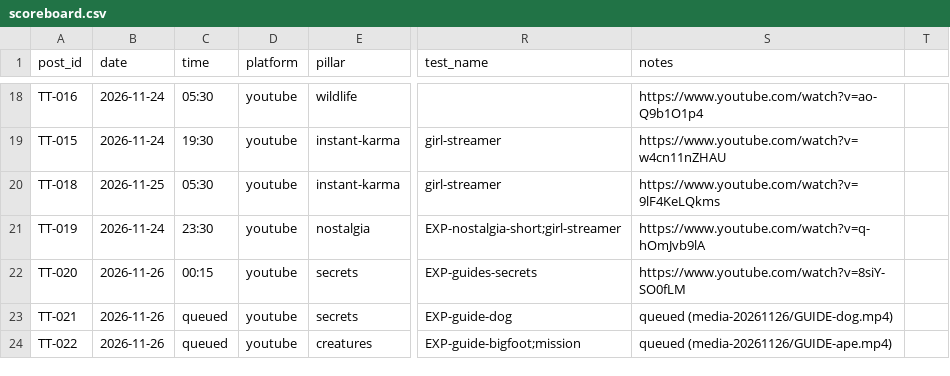
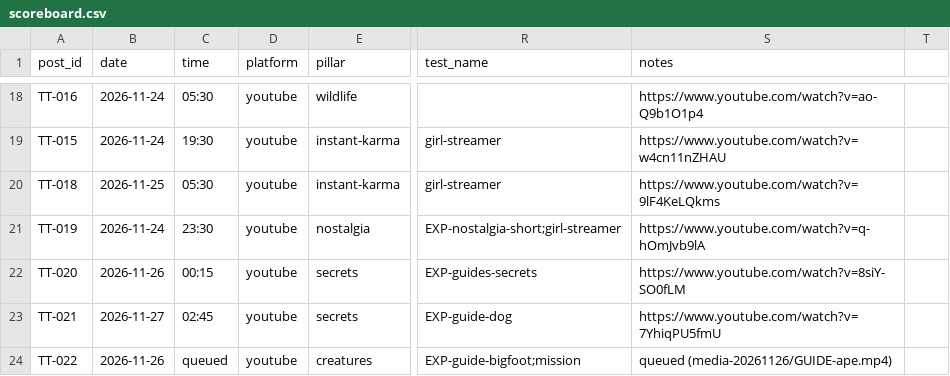
Before and after one commit to ankush2001/New-Project, a CSV file: tracking/scoreboard.csv, drawn as a sheet; only a part is shown, gaps mark what is left out; the diff names each change by its address in the sheet, - before the commit and + after, or states it on an @@ line.

```diff
--- a/tracking/scoreboard.csv
+++ b/tracking/scoreboard.csv
-B23 (date): 2026-11-26
+B23 (date): 2026-11-27
-C23 (time): queued
+C23 (time): 02:45
-S23 (notes): queued (media-20261126/GUIDE-dog.mp4)
+S23 (notes): https://www.youtube.com/watch?v=7YhiqPU5fmU
```
Also changed, not shown: 4 other files.
